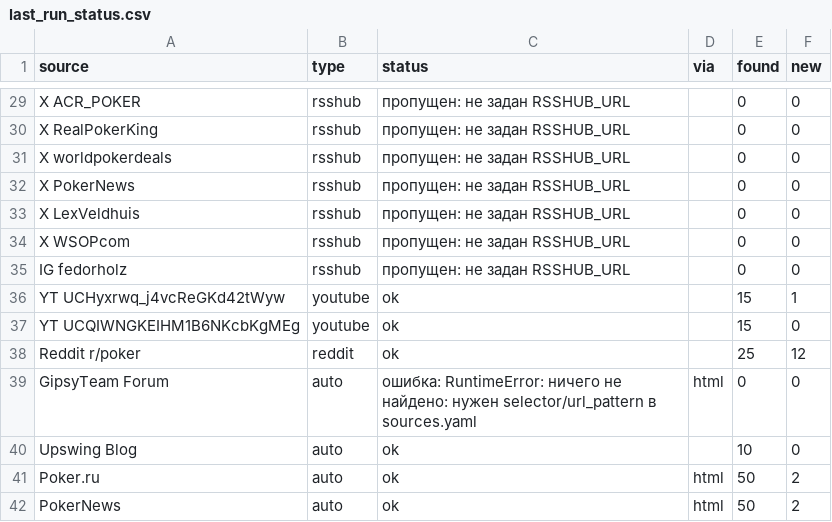
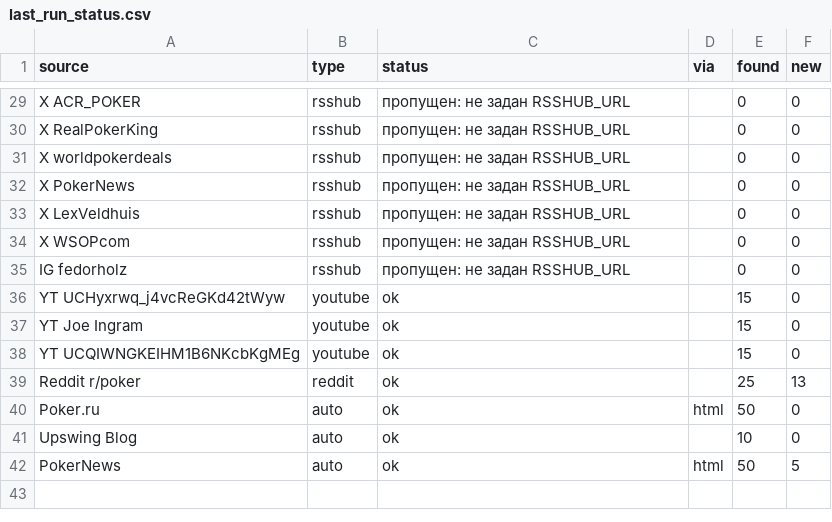
Before and after one commit to marta702/pokeroff-news, a CSV file: out/last_run_status.csv, drawn as a sheet; only a part is shown, gaps mark what is left out; the diff covers the shown part only.

```diff
--- a/out/last_run_status.csv
+++ b/out/last_run_status.csv
@@ -35,8 +35,8 @@ X WSOPcom,rsshub,пропущен: не задан RSSHUB_URL,,0,0
 IG fedorholz,rsshub,пропущен: не задан RSSHUB_URL,,0,0
-YT UCHyxrwq_j4vcReGKd42tWyw,youtube,ok,,15,1
+YT UCHyxrwq_j4vcReGKd42tWyw,youtube,ok,,15,0
+YT Joe Ingram,youtube,ok,,15,0
 YT UCQIWNGKEIHM1B6NKcbKgMEg,youtube,ok,,15,0
-Reddit r/poker,reddit,ok,,25,12
-GipsyTeam Forum,auto,ошибка: RuntimeError: ничего не найдено: нужен selector/url_pattern в sources.yaml,html,0,0
+Reddit r/poker,reddit,ok,,25,13
+Poker.ru,auto,ok,html,50,0
 Upswing Blog,auto,ok,,10,0
-Poker.ru,auto,ok,html,50,2
-PokerNews,auto,ok,html,50,2
+PokerNews,auto,ok,html,50,5
```
Also changed, not shown: 4 added rows, 3 removed rows, 3 moved rows and 7 edited cells elsewhere in this file, 2 other files.
